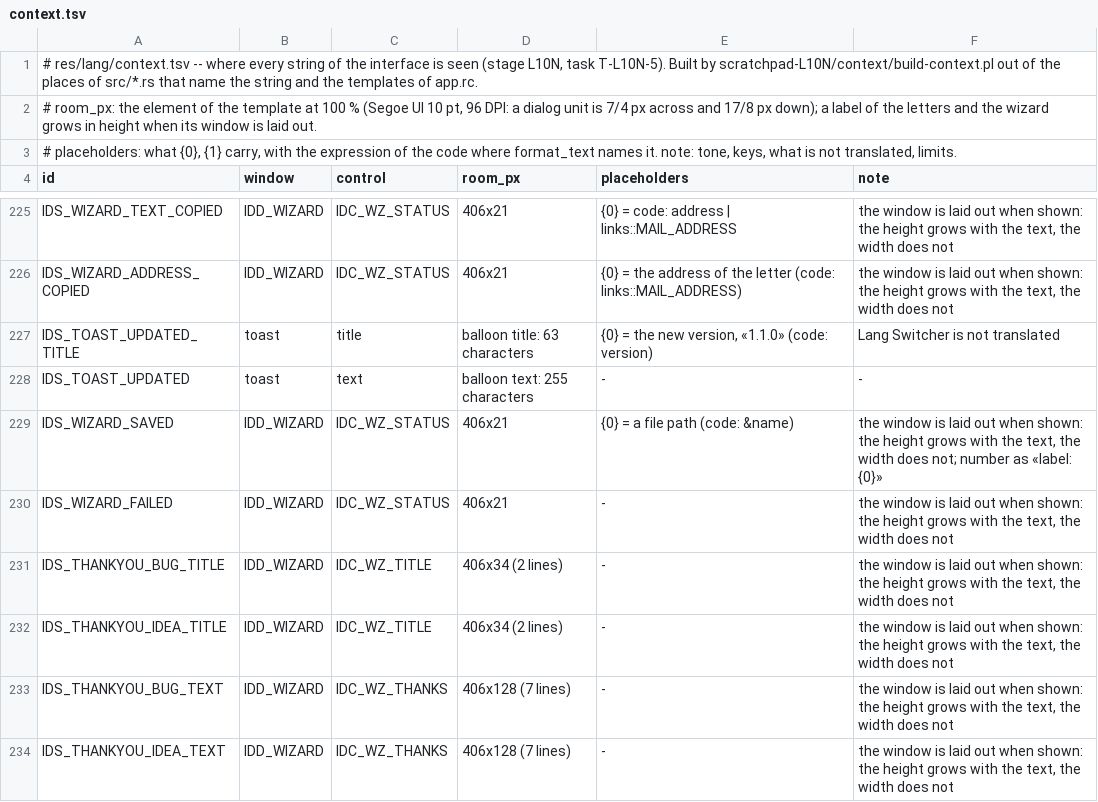
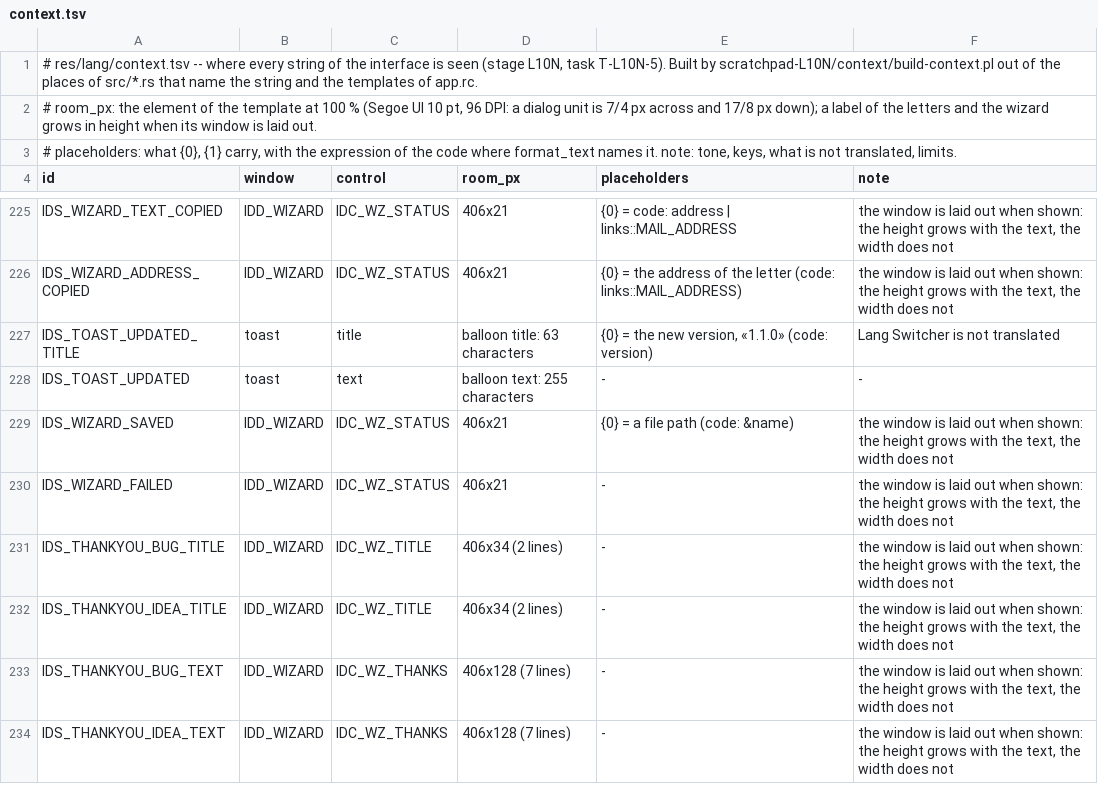
Before and after one commit to panda-pishet-kod/lang-switcher, a TSV file: res/lang/context.tsv, drawn as a sheet; only a part is shown, gaps mark what is left out; the diff covers the shown part only.

```diff
--- a/res/lang/context.tsv
+++ b/res/lang/context.tsv
@@ -228,3 +228,3 @@ IDS_TOAST_UPDATED_TITLE	toast	title	balloon title: 63 characters	{0} = the new v
 IDS_TOAST_UPDATED	toast	text	balloon text: 255 characters	-	-
-IDS_WIZARD_SAVED	IDD_WIZARD	IDC_WZ_STATUS	406x21	{0} = a file path (code: &name)	the window is laid out when shown: the height grows with the text, the width does not; number as «label: {0}»
+IDS_WIZARD_SAVED	IDD_WIZARD	IDC_WZ_STATUS	406x21	{0} = a file path (code: &name)	the window is laid out when shown: the height grows with the text, the width does not
 IDS_WIZARD_FAILED	IDD_WIZARD	IDC_WZ_STATUS	406x21	-	the window is laid out when shown: the height grows with the text, the width does not
```
Also changed, not shown: 3 added rows and 16 edited cells elsewhere in this file, 19 other files.
